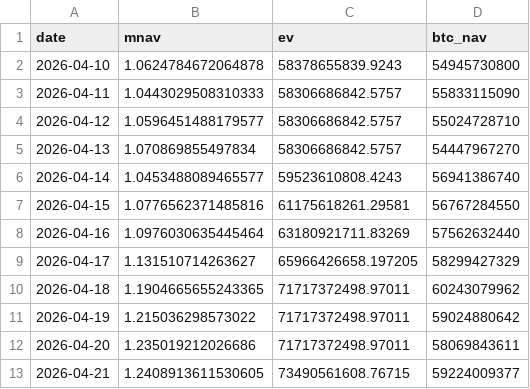
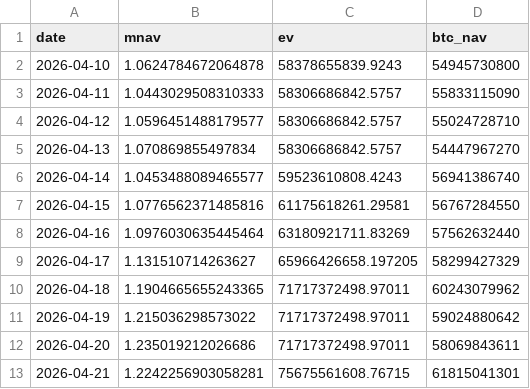
Before and after one commit to Hung-MingWang/BTC_HW2, a CSV file: data/mnav.csv, drawn as a sheet.

```diff
--- a/data/mnav.csv
+++ b/data/mnav.csv
@@ -12,2 +12,2 @@ date,mnav,ev,btc_nav
 2026-04-20,1.235019212026686,71717372498.97011,58069843611
-2026-04-21,1.2408913611530605,73490561608.76715,59224009377
+2026-04-21,1.2242256903058281,75675561608.76715,61815041301
```
Also changed, not shown: 1 other file.
